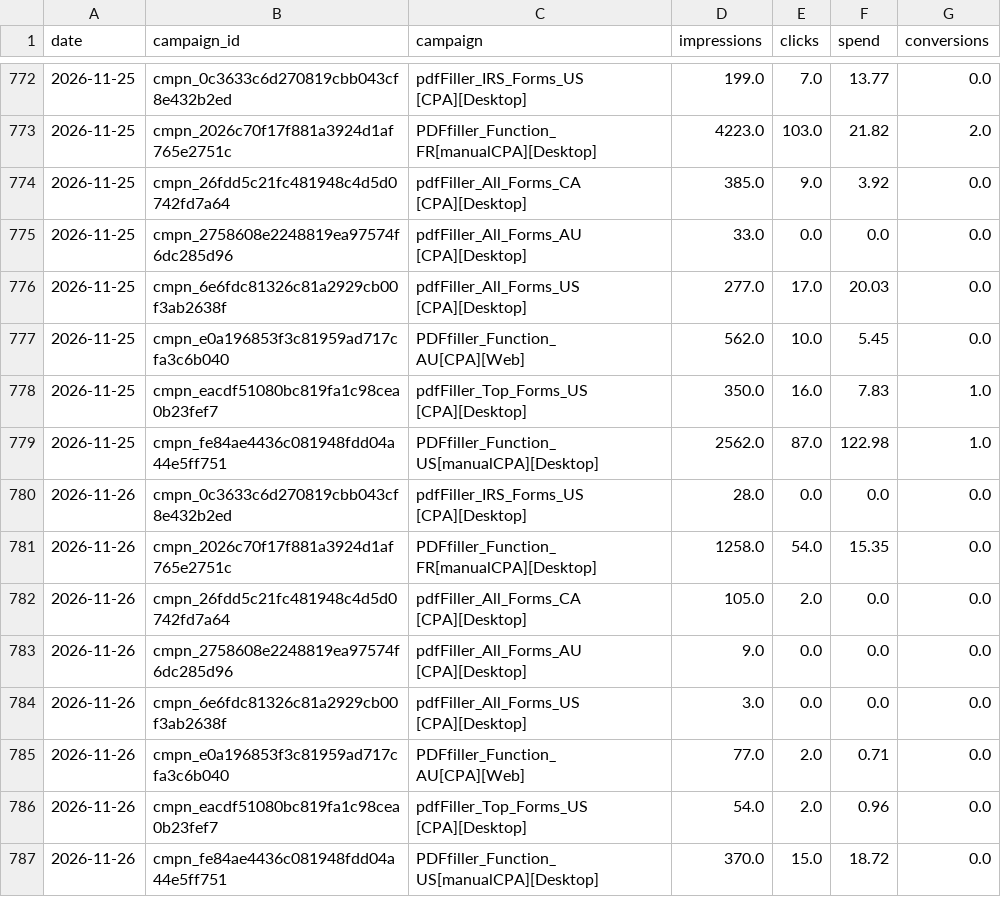
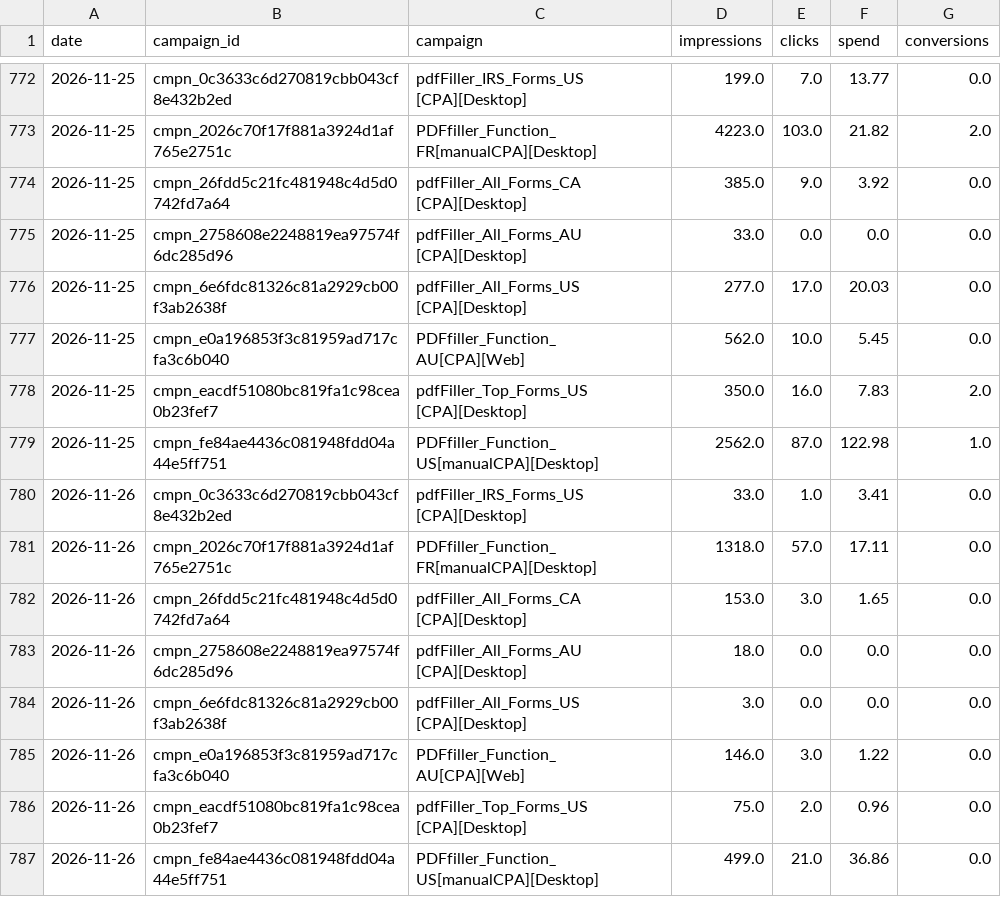
Before and after one commit to sushchenkoganna-jpg/openai-ads-daily, a CSV file: data/campaign_daily.csv, drawn as a sheet; only a part is shown, gaps mark what is left out.

```diff
--- a/data/campaign_daily.csv
+++ b/data/campaign_daily.csv
@@ -777,11 +777,11 @@ date,campaign_id,campaign,impressions,clicks,spend,conversions
 2026-11-25,cmpn_e0a196853f3c81959ad717cfa3c6b040,PDFfiller_Function_AU[CPA][Web],562.0,10.0,5.45,0.0
-2026-11-25,cmpn_eacdf51080bc819fa1c98cea0b23fef7,pdfFiller_Top_Forms_US [CPA][Desktop],350.0,16.0,7.83,1.0
+2026-11-25,cmpn_eacdf51080bc819fa1c98cea0b23fef7,pdfFiller_Top_Forms_US [CPA][Desktop],350.0,16.0,7.83,2.0
 2026-11-25,cmpn_fe84ae4436c081948fdd04a44e5ff751,PDFfiller_Function_US[manualCPA][Desktop],2562.0,87.0,122.98,1.0
-2026-11-26,cmpn_0c3633c6d270819cbb043cf8e432b2ed,pdfFiller_IRS_Forms_US [CPA][Desktop],28.0,0.0,0.0,0.0
-2026-11-26,cmpn_2026c70f17f881a3924d1af765e2751c,PDFfiller_Function_FR[manualCPA][Desktop],1258.0,54.0,15.35,0.0
-2026-11-26,cmpn_26fdd5c21fc481948c4d5d0742fd7a64,pdfFiller_All_Forms_CA [CPA][Desktop],105.0,2.0,0.0,0.0
-2026-11-26,cmpn_2758608e2248819ea97574f6dc285d96,pdfFiller_All_Forms_AU [CPA][Desktop],9.0,0.0,0.0,0.0
+2026-11-26,cmpn_0c3633c6d270819cbb043cf8e432b2ed,pdfFiller_IRS_Forms_US [CPA][Desktop],33.0,1.0,3.41,0.0
+2026-11-26,cmpn_2026c70f17f881a3924d1af765e2751c,PDFfiller_Function_FR[manualCPA][Desktop],1318.0,57.0,17.11,0.0
+2026-11-26,cmpn_26fdd5c21fc481948c4d5d0742fd7a64,pdfFiller_All_Forms_CA [CPA][Desktop],153.0,3.0,1.65,0.0
+2026-11-26,cmpn_2758608e2248819ea97574f6dc285d96,pdfFiller_All_Forms_AU [CPA][Desktop],18.0,0.0,0.0,0.0
 2026-11-26,cmpn_6e6fdc81326c81a2929cb00f3ab2638f,pdfFiller_All_Forms_US [CPA][Desktop],3.0,0.0,0.0,0.0
-2026-11-26,cmpn_e0a196853f3c81959ad717cfa3c6b040,PDFfiller_Function_AU[CPA][Web],77.0,2.0,0.71,0.0
-2026-11-26,cmpn_eacdf51080bc819fa1c98cea0b23fef7,pdfFiller_Top_Forms_US [CPA][Desktop],54.0,2.0,0.96,0.0
-2026-11-26,cmpn_fe84ae4436c081948fdd04a44e5ff751,PDFfiller_Function_US[manualCPA][Desktop],370.0,15.0,18.72,0.0
+2026-11-26,cmpn_e0a196853f3c81959ad717cfa3c6b040,PDFfiller_Function_AU[CPA][Web],146.0,3.0,1.22,0.0
+2026-11-26,cmpn_eacdf51080bc819fa1c98cea0b23fef7,pdfFiller_Top_Forms_US [CPA][Desktop],75.0,2.0,0.96,0.0
+2026-11-26,cmpn_fe84ae4436c081948fdd04a44e5ff751,PDFfiller_Function_US[manualCPA][Desktop],499.0,21.0,36.86,0.0
```
Also changed, not shown: data/country_daily.csv, 3 other files.
